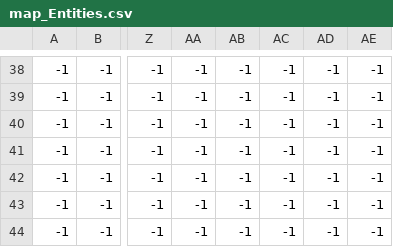
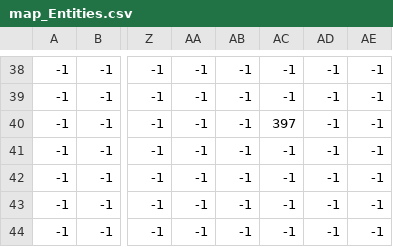
Before and after one commit to Ripernt/KlangSoba, a CSV file: map/1/map_Entities.csv, drawn as a sheet; only a part is shown, gaps mark what is left out; the diff names each change by its address in the sheet, - before the commit and + after, or states it on an @@ line.

```diff
--- a/map/1/map_Entities.csv
+++ b/map/1/map_Entities.csv
-AC40: -1
+AC40: 397
```
Also changed, not shown: 10 other files.
